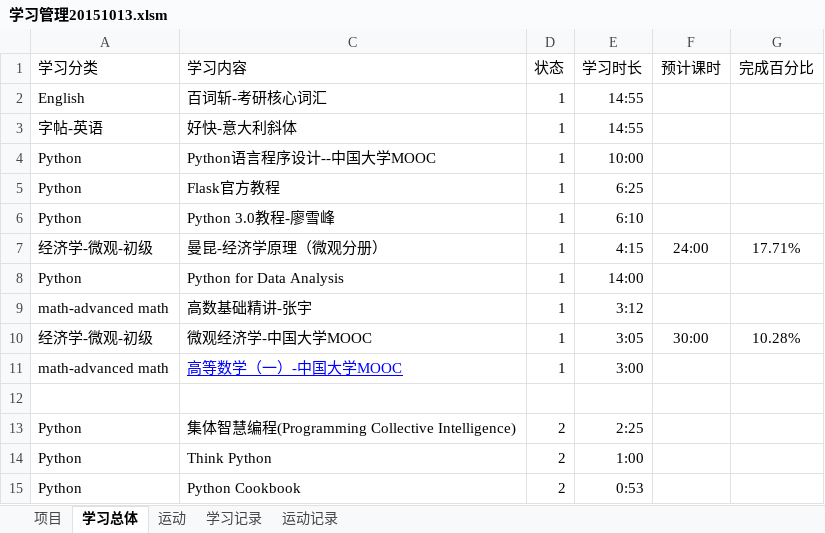
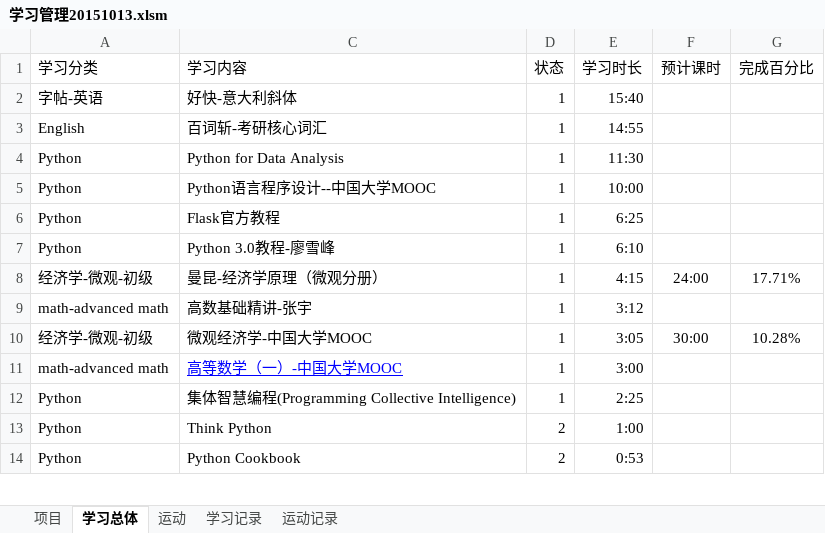
Before and after one commit to Andor-Z/My-Learning-Note, an Excel workbook: 学习管理20151013.xlsm, sheet 学习总体, drawn as a sheet; only a part is shown; values as stored, in another font and other column widths than the file's, no borders; conditional formats not drawn; removed rows and columns are numbered as before the commit, all else as after; the diff names each change by its address in the sheet, - before the commit and + after, or states it on an @@ line.

```diff
--- a/学习管理20151013.xlsm (sheet 学习总体)
+++ b/学习管理20151013.xlsm (sheet 学习总体)
+row 2: 字帖-英语 | 好快-意大利斜体 | 1 | 15:40
-row 3: 字帖-英语 | 好快-意大利斜体 | 1 | 14:55
+row 4: Python | Python for Data Analysis | 1 | 11:30
-row 8: Python | Python for Data Analysis | 1 | 14:00
-row 12: (empty)
-D12 (状态): 2
+D12 (状态): 1
```
Also changed, not shown: sheet 学习记录, sheet 运动记录, sheet 项目, formulas that keep their value, 1 other file.
